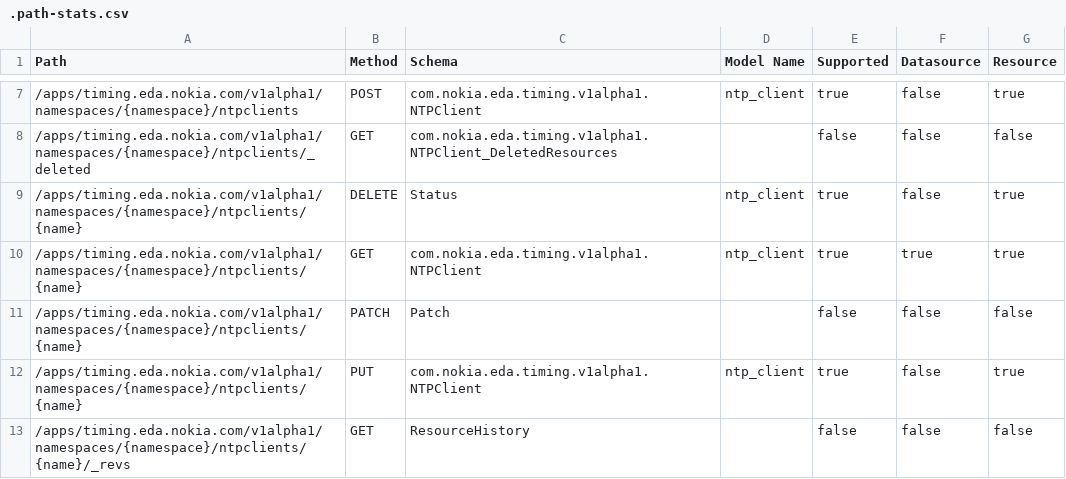
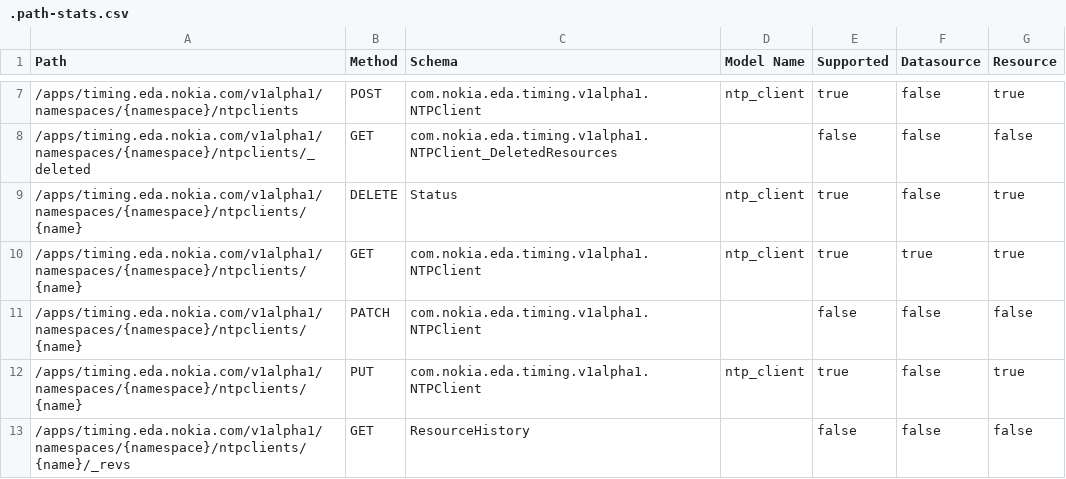
Before and after one commit to nokia-eda/terraform-provider-timing-v1alpha1, a CSV file: .path-stats.csv, drawn as a sheet; only a part is shown, gaps mark what is left out.

```diff
--- a/.path-stats.csv
+++ b/.path-stats.csv
@@ -10,3 +10,3 @@ Path,Method,Schema,Model Name,Supported,Datasource,Resource
 /apps/timing.eda.nokia.com/v1alpha1/namespaces/{namespace}/ntpclients/{name},GET,com.nokia.eda.timing.v1alpha1.NTPClient,ntp_client,true,true,true
-/apps/timing.eda.nokia.com/v1alpha1/namespaces/{namespace}/ntpclients/{name},PATCH,Patch,,false,false,false
+/apps/timing.eda.nokia.com/v1alpha1/namespaces/{namespace}/ntpclients/{name},PATCH,com.nokia.eda.timing.v1alpha1.NTPClient,,false,false,false
 /apps/timing.eda.nokia.com/v1alpha1/namespaces/{namespace}/ntpclients/{name},PUT,com.nokia.eda.timing.v1alpha1.NTPClient,ntp_client,true,false,true
```
Also changed, not shown: 3 other files.
